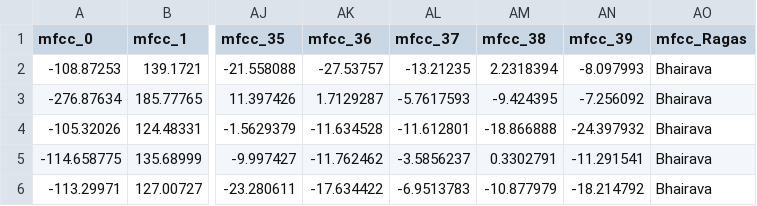
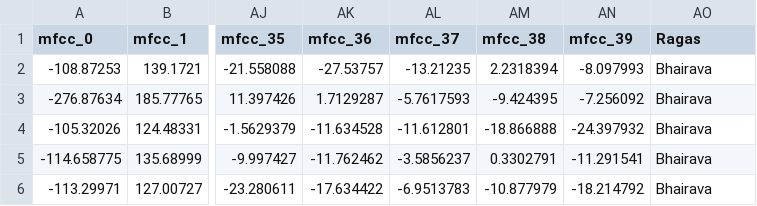
Before and after one commit to soha-18/RagaVeda---Hindustani-Classical-Raga-Identification, a CSV file: audio_features_dataset.csv, drawn as a sheet; only a part is shown, gaps mark what is left out; the diff names each change by its address in the sheet, - before the commit and + after, or states it on an @@ line.

Commit message:
Updated headers

```diff
--- a/audio_features_dataset.csv
+++ b/audio_features_dataset.csv
-AO1: mfcc_Ragas
+AO1: Ragas
```
